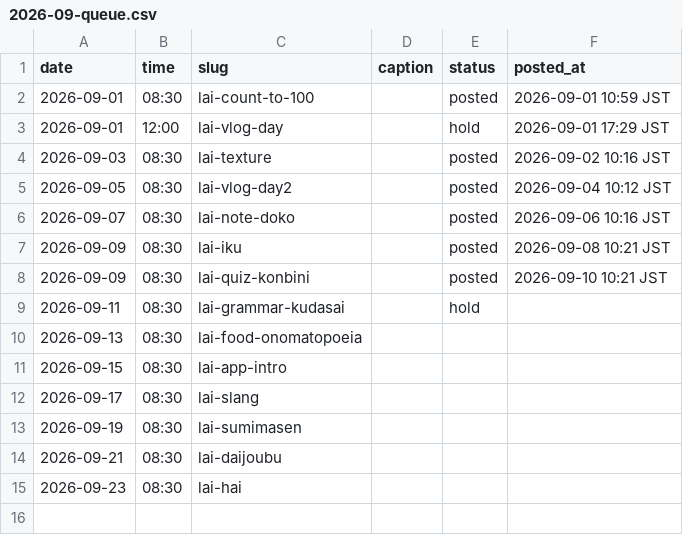
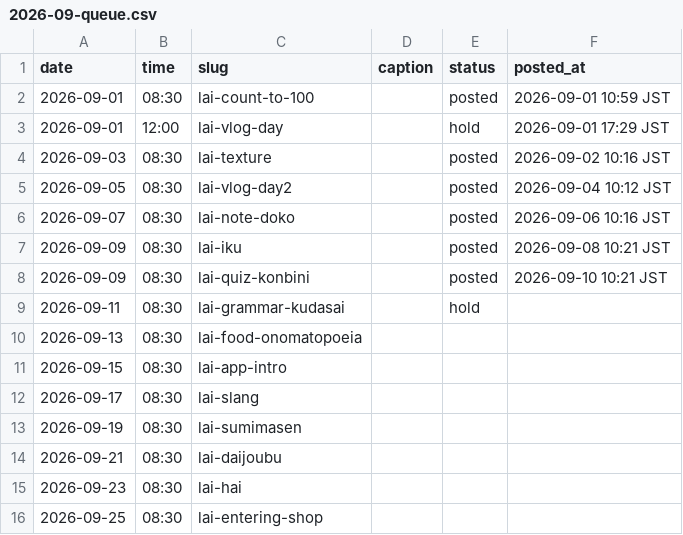
Before and after one commit to ryuzenfactory-wq/lai-ig-poster, a CSV file: drafts/2026-09-queue.csv, drawn as a sheet.

```diff
--- a/drafts/2026-09-queue.csv
+++ b/drafts/2026-09-queue.csv
@@ -15 +15,2 @@ date,time,slug,caption,status,posted_at
 2026-09-23,08:30,lai-hai,,,
+2026-09-25,08:30,lai-entering-shop,,,
```
Also changed, not shown: 3 other files.
